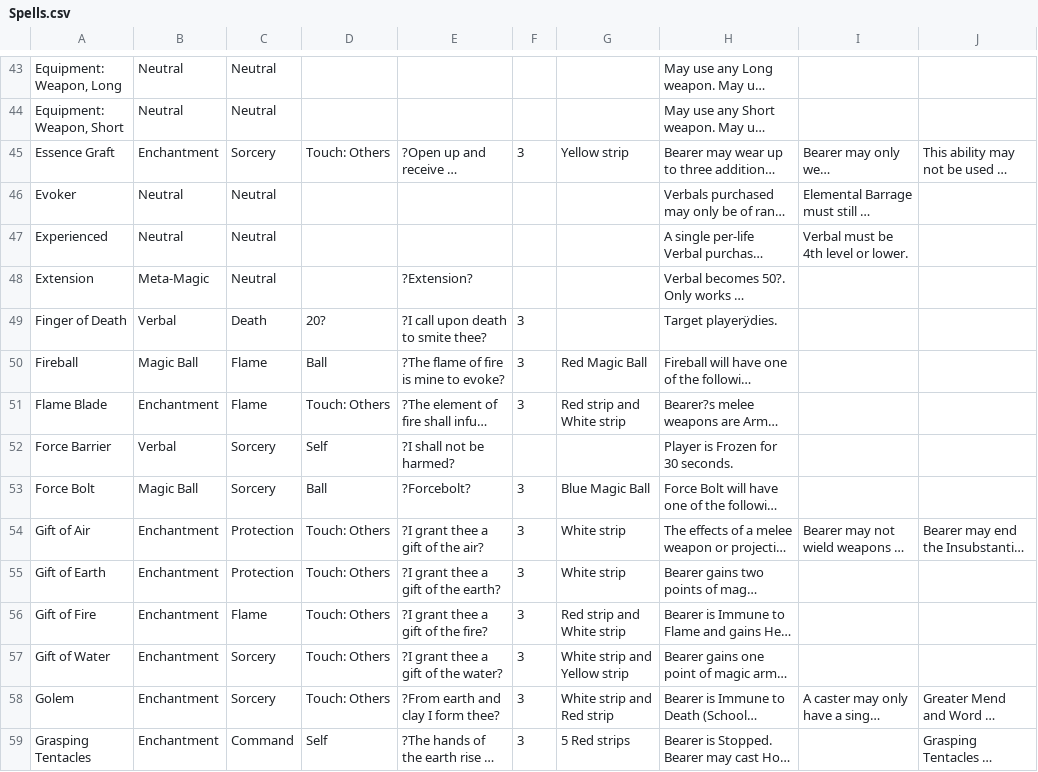
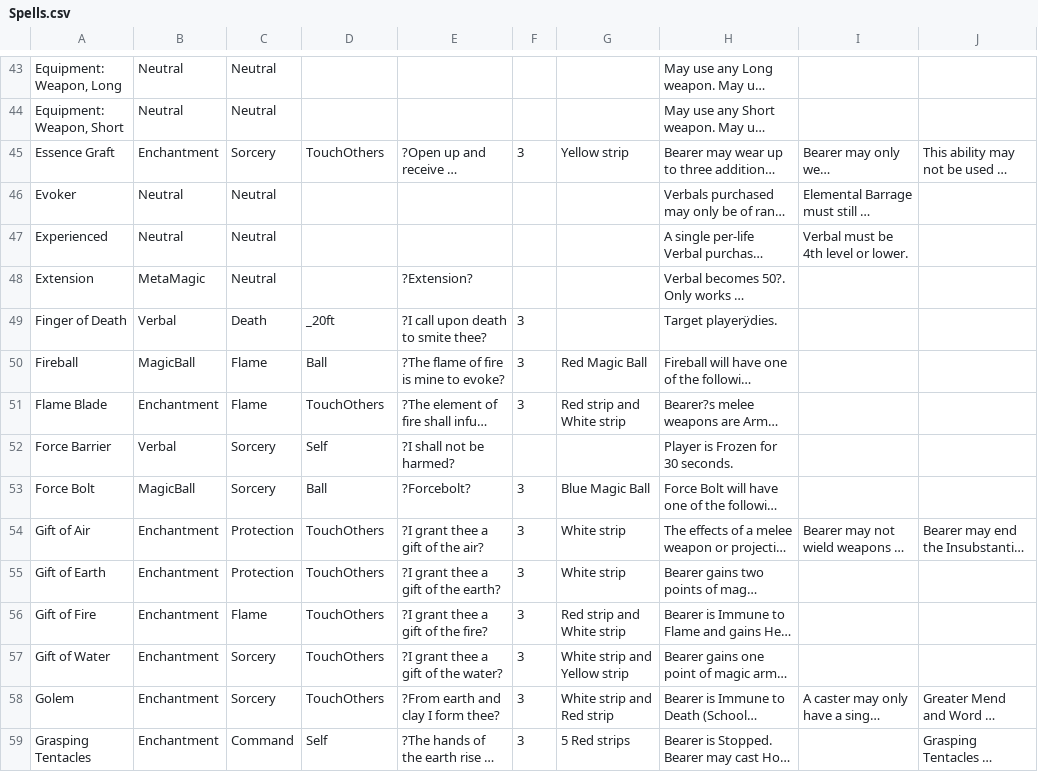
Before and after one commit to RossWright/Grimoire, a CSV file: src/Grimoire/Spells.csv, drawn as a sheet; only a part is shown, gaps mark what is left out; long unchanged cells end in …; the diff covers the shown part only; the diff names each change by its address in the sheet, - before the commit and + after, or states it on an @@ line.

Commit message:
Work on spells

```diff
--- a/src/Grimoire/Spells.csv
+++ b/src/Grimoire/Spells.csv
-D45: Touch: Others
+D45: TouchOthers
-B48: Meta-Magic
+B48: MetaMagic
-D49: 20?
+D49: _20ft
-B50: Magic Ball
+B50: MagicBall
-D51: Touch: Others
+D51: TouchOthers
-B53: Magic Ball
+B53: MagicBall
-D54:D58: Touch: Others
+D54:D58: TouchOthers
```
Also changed, not shown: 76 edited cells elsewhere in this file, 4 other files.
